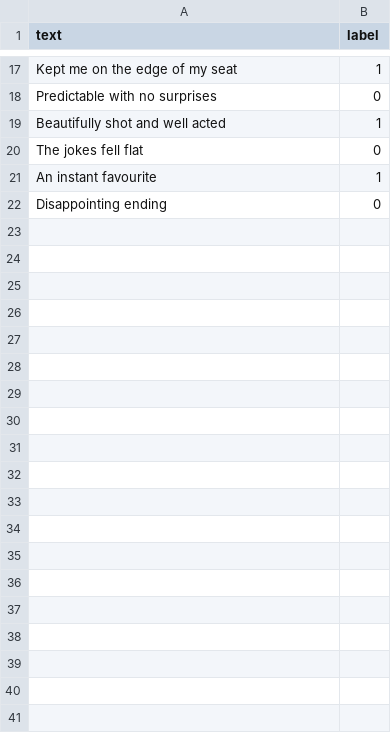
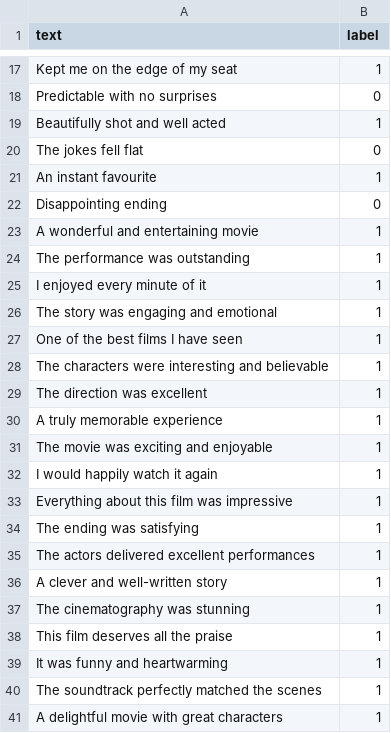
Before and after one commit to Cooljoe67/sentiment-analysis-project, a CSV file: data/sentiments.csv, drawn as a sheet; only a part is shown, gaps mark what is left out; the diff covers the shown part only.

Commit message:
Improve sentiment training data, Add TF-IDF logistic regression model and update prediction

```diff
--- a/data/sentiments.csv
+++ b/data/sentiments.csv
@@ -22 +22,20 @@ text,label
 "Disappointing ending",0
+"A wonderful and entertaining movie",1
+"The performance was outstanding",1
+"I enjoyed every minute of it",1
+"The story was engaging and emotional",1
+"One of the best films I have seen",1
+"The characters were interesting and believable",1
+"The direction was excellent",1
+"A truly memorable experience",1
+"The movie was exciting and enjoyable",1
+"I would happily watch it again",1
+"Everything about this film was impressive",1
+"The ending was satisfying",1
+"The actors delivered excellent performances",1
+"A clever and well-written story",1
+"The cinematography was stunning",1
+"This film deserves all the praise",1
+"It was funny and heartwarming",1
+"The soundtrack perfectly matched the scenes",1
+"A delightful movie with great characters",1
```
Also changed, not shown: 49 added rows elsewhere in this file, 2 other files.
